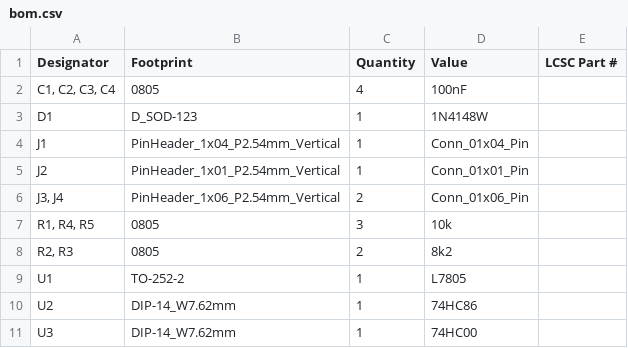
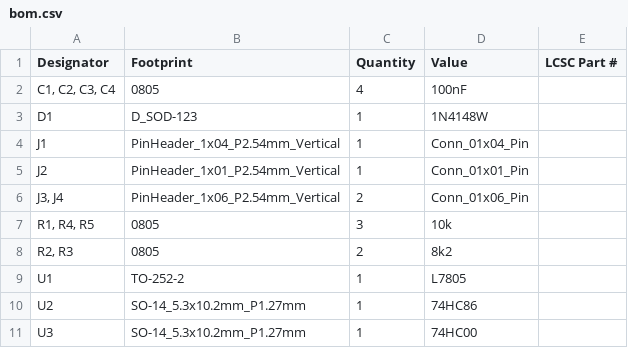
Before and after one commit to uhi22/toslink-dual-tx, a CSV file: production/bom.csv, drawn as a sheet.

```diff
--- a/production/bom.csv
+++ b/production/bom.csv
@@ -9,3 +9,3 @@ J2,PinHeader_1x01_P2.54mm_Vertical,1,Conn_01x01_Pin,
 U1,TO-252-2,1,L7805,
-U2,DIP-14_W7.62mm,1,74HC86,
-U3,DIP-14_W7.62mm,1,74HC00,
+U2,SO-14_5.3x10.2mm_P1.27mm,1,74HC86,
+U3,SO-14_5.3x10.2mm_P1.27mm,1,74HC00,
```
Also changed, not shown: production/positions.csv, 12 other files.
